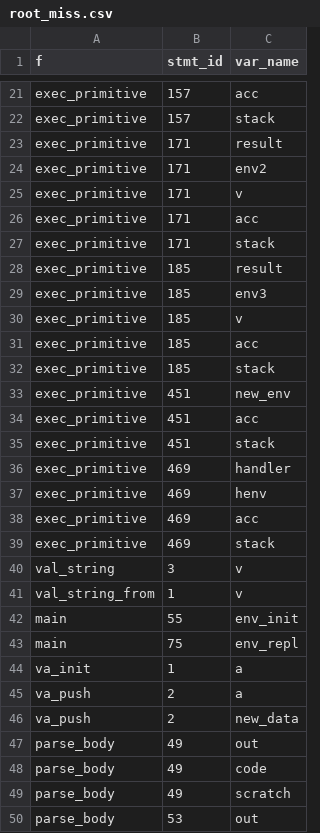
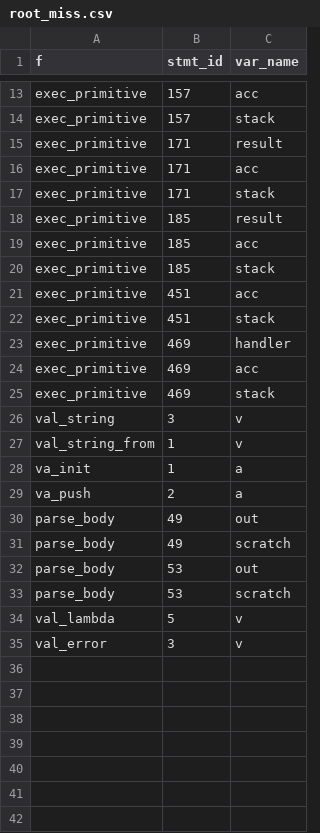
Before and after one commit to fixpoint-linux/shen-meta, a CSV file: tools/gc-verify/expected/root_miss.csv, drawn as a sheet; only a part is shown, gaps mark what is left out; the shorter side is filled out with more unchanged rows; removed rows and columns are numbered as before the commit, all else as after; the diff covers the shown part only; the diff names each change by its address in the sheet, - before the commit and + after, or states it on an @@ line.

Commit message:
feat: gc-verify phase 5 — calibration (soundness-safe, baseline 52->34 root_miss, memcpy 2->1)
Calibrate the known false positives at the rule/type level. A prior
revision's 'fresh_target' rule was REJECTED after real clang+souffle
validation showed it suppressed the genuine OP_APPLY memcpy bug fixture
(gc_alloc routes multi-page objects straight to old-gen, so fresh !=
nursery). Landed fixes:

- Fix 1 (barrier-relevance): extractor emits stmt_memcpy only for Value*/
  ValueArray* dsts (whitespace-robust); Instr* arrays never barriered.
  Drops parse_body:50 code row.
- Fix 3a (defining_alloc): value defined by its own gc_alloc initializer
  is not flagged at that alloc. Unified VarDecl init handling for the
  clang 'init' key (real clang stores the real init in inner; the 'init'
  key holds junk) via _find_init_in_inner + _extract_init_callee.
- gc_use gap fix: 'Value x = y;' VarDecl-init DeclRefExprs now emit
  gc_use (was missing at top-level). root_miss_straight_line positive
  control depends on it.
- Fix 3b (CaseStmt scoping) held: next_stmt edges don't cross case
  boundaries.

Net baseline: root_miss 52->34, memcpy_unbarriered 2->1 (main:56
env_init allowlisted as honest known-FP; parse_body gone). All 11
fixtures pass (6 original + 5 new calibration controls). 74 Python
tests pass. docs record the rejected fresh_target soundness lesson.

```diff
--- a/tools/gc-verify/expected/root_miss.csv
+++ b/tools/gc-verify/expected/root_miss.csv
-row 24: exec_primitive | 171 | env2
-row 25: exec_primitive | 171 | v
-row 29: exec_primitive | 185 | env3
-row 30: exec_primitive | 185 | v
-row 33: exec_primitive | 451 | new_env
-row 37: exec_primitive | 469 | henv
-row 42: main | 55 | env_init
-row 43: main | 75 | env_repl
-row 46: va_push | 2 | new_data
-row 48: parse_body | 49 | code
```
Also changed, not shown: 3 added rows, 11 removed rows and 3 edited cells elsewhere in this file, 14 other files.
